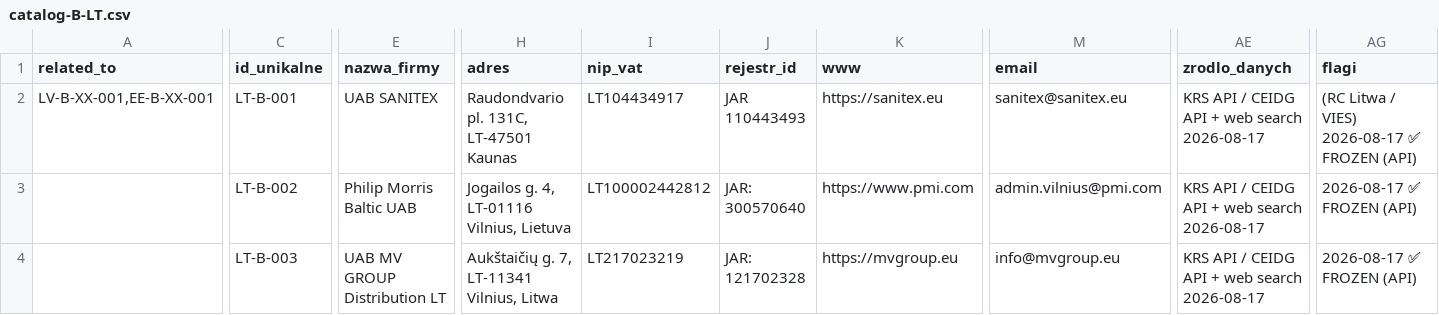
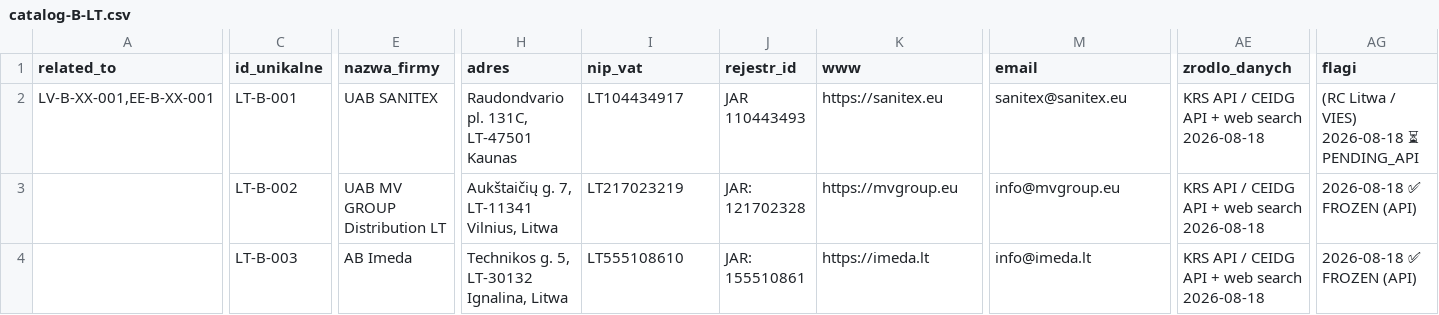
Before and after one commit to ng-net/billszuka, a CSV file: data/Litwa/catalog-B-LT.csv, drawn as a sheet; only a part is shown, gaps mark what is left out; the diff covers the shown part only; the diff names each change by its address in the sheet, - before the commit and + after, or states it on an @@ line.

```diff
--- a/data/Litwa/catalog-B-LT.csv
+++ b/data/Litwa/catalog-B-LT.csv
-AE2:AE4 (zrodlo_danych): KRS API / CEIDG API + web search 2026-08-17
+AE2:AE4 (zrodlo_danych): KRS API / CEIDG API + web search 2026-08-18
-AG2 (flagi): (RC Litwa / VIES) 2026-08-17 ✅ FROZEN (API)
+AG2 (flagi): (RC Litwa / VIES) 2026-08-18 ⏳ PENDING_API
-E3 (nazwa_firmy): Philip Morris Baltic UAB
+E3 (nazwa_firmy): UAB MV GROUP Distribution LT
-H3 (adres): Jogailos g. 4, LT-01116 Vilnius, Lietuva
+H3 (adres): Aukštaičių g. 7, LT-11341 Vilnius, Litwa
-I3 (nip_vat): LT100002442812
+I3 (nip_vat): LT217023219
-J3 (rejestr_id): JAR: 300570640
+J3 (rejestr_id): JAR: 121702328
-K3 (www): https://www.pmi.com
+K3 (www): https://mvgroup.eu
-M3 (email): admin.vilnius@pmi.com
+M3 (email): info@mvgroup.eu
-AG3:AG4 (flagi): 2026-08-17 ✅ FROZEN (API)
+AG3:AG4 (flagi): 2026-08-18 ✅ FROZEN (API)
-E4 (nazwa_firmy): UAB MV GROUP Distribution LT
+E4 (nazwa_firmy): AB Imeda
-H4 (adres): Aukštaičių g. 7, LT-11341 Vilnius, Litwa
+H4 (adres): Technikos g. 5, LT-30132 Ignalina, Litwa
-I4 (nip_vat): LT217023219
+I4 (nip_vat): LT555108610
-J4 (rejestr_id): JAR: 121702328
+J4 (rejestr_id): JAR: 155510861
-K4 (www): https://mvgroup.eu
+K4 (www): https://imeda.lt
-M4 (email): info@mvgroup.eu
+M4 (email): info@imeda.lt
```
Also changed, not shown: 1 removed row and 40 edited cells elsewhere in this file, data/Estonia/catalog-B-EE.csv, data/Mołdawia/catalog-B-MD.csv, 33 other files.
